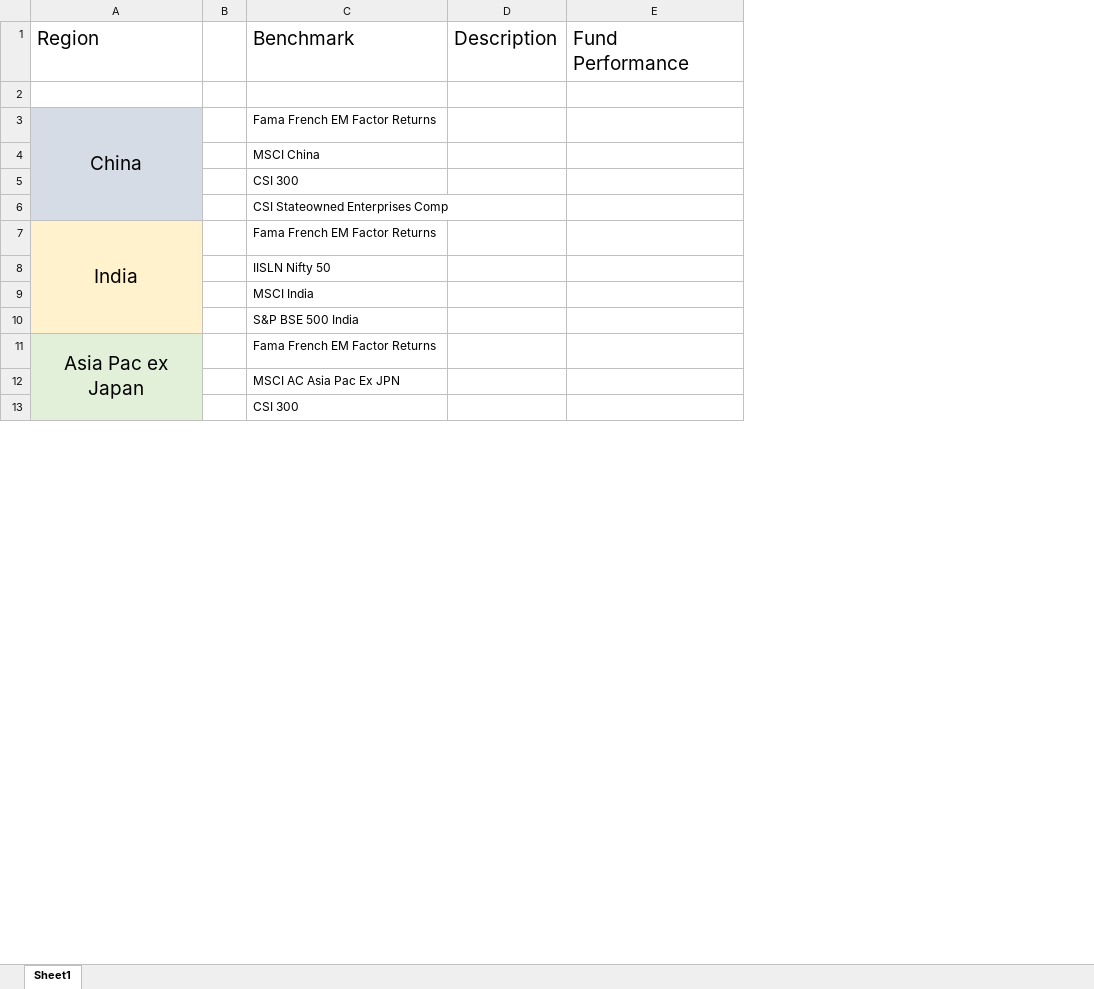
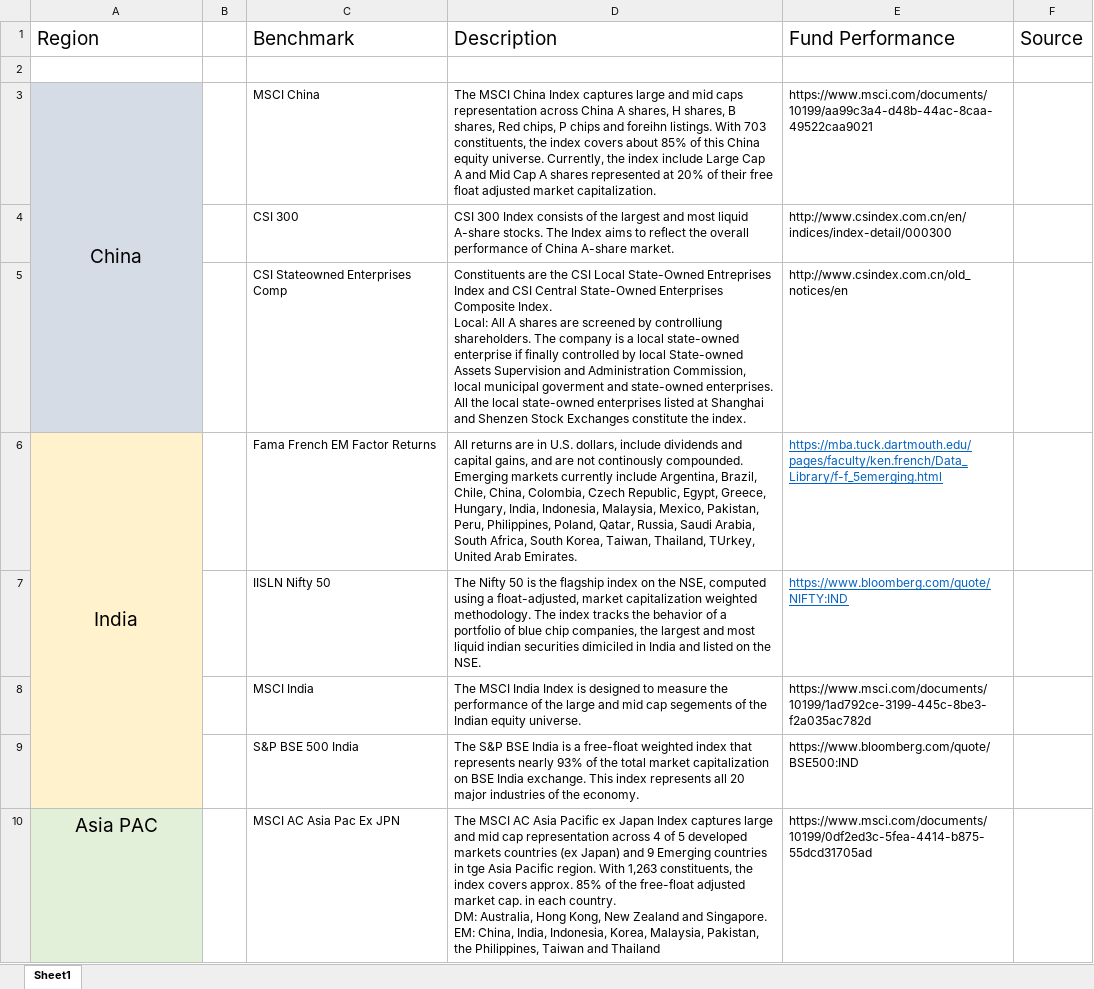
Before and after one commit to TobiasWiest/MBF_Fidelity_Practitioner09, an Excel workbook: Benchmark Descriptions and Findings.xlsx, sheet Sheet1, drawn as a sheet; only a part is shown; values as stored, in another font and other column widths than the file's, no borders; removed rows and columns are numbered as before the commit, all else as after; ↵ is a line break in a cell; the diff covers the shown part only; the diff names each change by its address in the sheet, - before the commit and + after, or states it on an @@ line.

Commit message:
Update Benchmark Descriptions and Findings.xlsx

```diff
--- a/Benchmark Descriptions and Findings.xlsx (sheet Sheet1)
+++ b/Benchmark Descriptions and Findings.xlsx (sheet Sheet1)
-column D, row 1: Description
-column E, row 1: Fund Performance
+column D, rows 1-10: Description |  | The MSCI China Index captures large and mid caps representation across China A shares, H shares, B shares, Red chips, P chips and foreihn listings. With 703 constituents, the index covers about 85% of this China equity universe. Currently, the index include Large Cap A and Mid Cap A shares represented at 20% of their free float adjusted market capitalization. | CSI 300 Index consists of the largest and most liquid A-share stocks. The Index aims to reflect the overall performance of China A-share market. | Constituents are the CSI Local State-Owned Entreprises Index and CSI Central State-Owned Enterprises Composite Index. ↵ Local: All A shares are screened by controlliung shareholders. The company is a local state-owned enterprise if finally controlled by local State-owned Assets Supervision and Administration Commission, local municipal goverment and state-owned enterprises. All the local state-owned enterprises listed at Shanghai and Shenzen Stock Exchanges constitute the index. | All returns are in U.S. dollars, include dividends and capital gains, and are not continously compounded. Emerging markets currently include Argentina, Brazil, Chile, China, Colombia, Czech Republic, Egypt, Greece, Hungary, India, Indonesia, Malaysia, Mexico, Pakistan, Peru, Philippines, Poland, Qatar, Russia, Saudi Arabia, South Africa, South Korea, Taiwan, Thailand, TUrkey, United Arab Emirates. | The Nifty 50 is the flagship index on the NSE, computed using a float-adjusted, market capitalization weighted methodology. The index tracks the behavior of a portfolio of blue chip companies, the largest and most liquid indian securities dimiciled in India and listed on the NSE. | The MSCI India Index is designed to measure the performance of the large and mid cap segements of the Indian equity universe. | The S&P BSE India is a free-float weighted index that represents nearly 93% of the total market capitalization on BSE India exchange. This index represents all 20 major industries of the economy. | The MSCI AC Asia Pacific ex Japan Index captures large and mid cap representation across 4 of 5 developed markets countries (ex Japan) and 9 Emerging countries in tge Asia Pacific region. With 1,263 constituents, the index covers approx. 85% of the free-float adjusted market cap. in each country. ↵ DM: Australia, Hong Kong, New Zealand and Singapore. ↵ EM: China, India, Indonesia, Korea, Malaysia, Pakistan, the Philippines, Taiwan and Thailand
+column E, rows 1-10: Fund Performance |  | https://www.msci.com/documents/10199/aa99c3a4-d48b-44ac-8caa-49522caa9021 | http://www.csindex.com.cn/en/indices/index-detail/000300 | http://www.csindex.com.cn/old_notices/en | https://mba.tuck.dartmouth.edu/pages/faculty/ken.french/Data_Library/f-f_5emerging.html | https://www.bloomberg.com/quote/NIFTY:IND | https://www.msci.com/documents/10199/1ad792ce-3199-445c-8be3-f2a035ac782d | https://www.bloomberg.com/quote/BSE500:IND | https://www.msci.com/documents/10199/0df2ed3c-5fea-4414-b875-55dcd31705ad
+column F, row 1: Source
-C3: Fama French EM Factor Returns
+C3: MSCI China
-row 4:  |  | MSCI China
-row 11: Asia Pac ex Japan |  | Fama French EM Factor Returns
-A10: (empty)
+A10: Asia PAC
-row 13:  |  | CSI 300
```
Also changed, not shown: 6 added rows, 2 removed rows, 2 edited cells, cell formats and merged cells elsewhere in this sheet.
